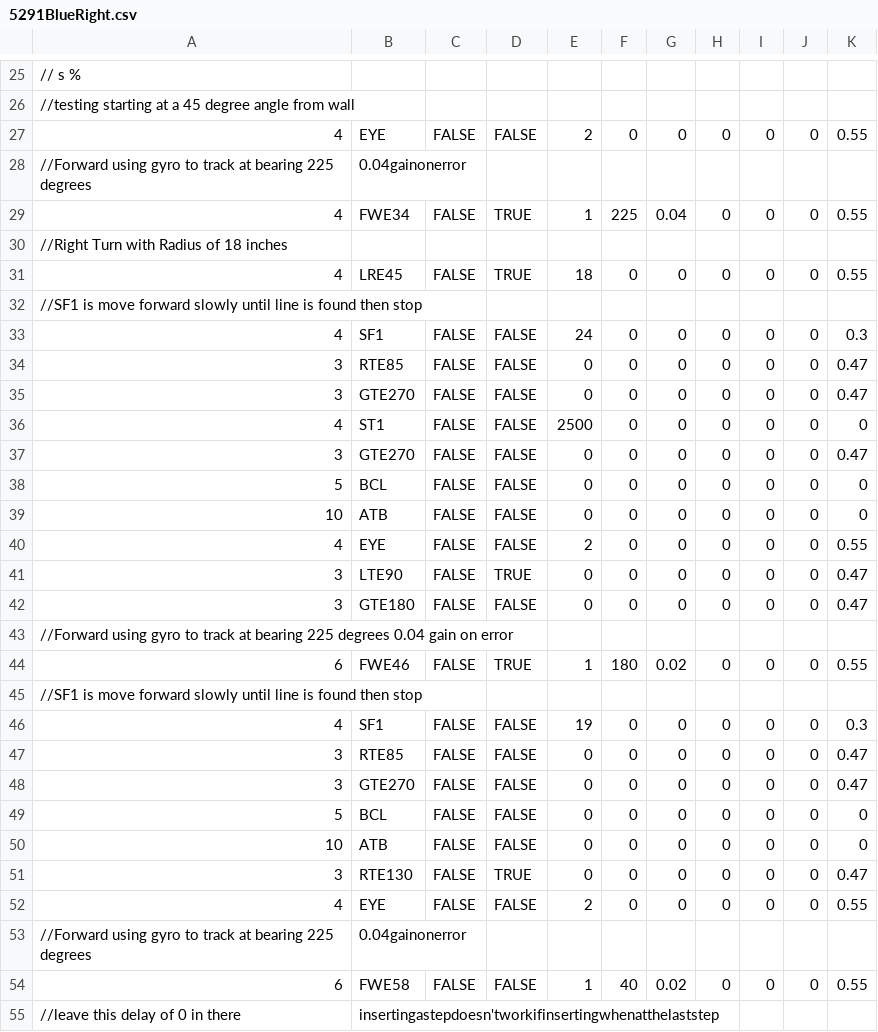
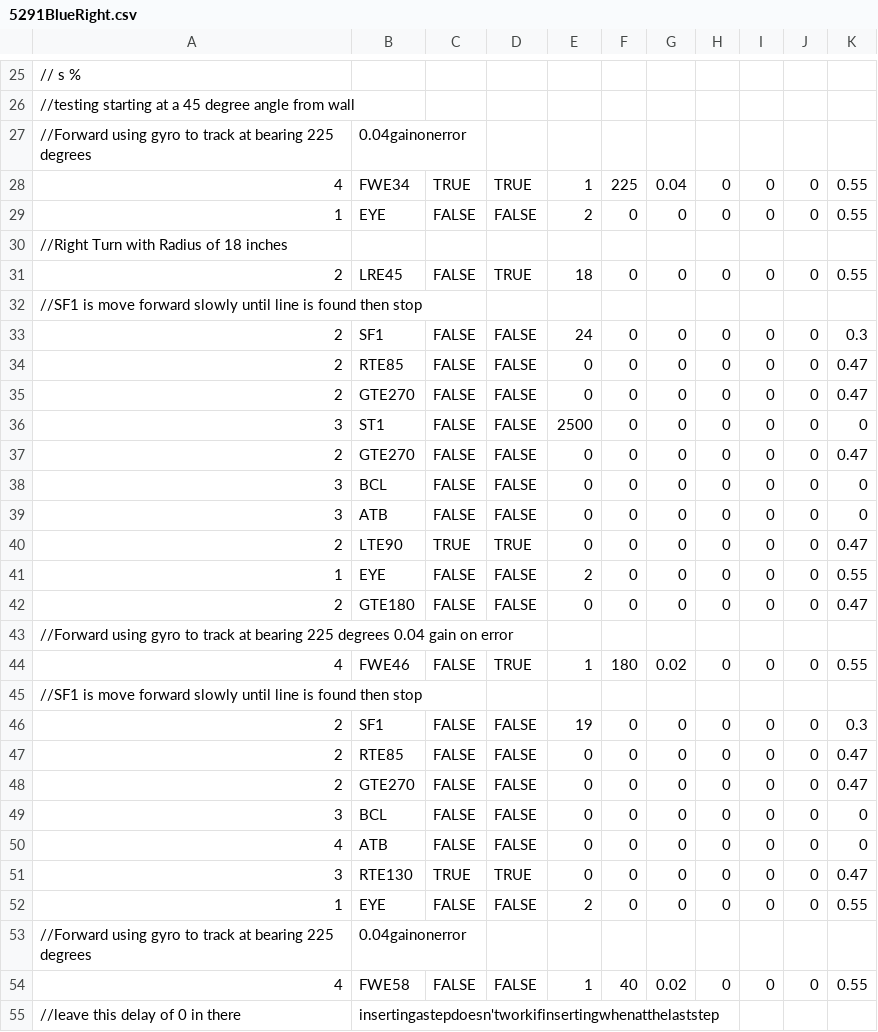
Before and after one commit to TOWR5291/2016-2017_FTC_VELOCITY_VORTEX, a CSV file: Sequences/5291BlueRight.csv, drawn as a sheet; only a part is shown, gaps mark what is left out; the diff covers the shown part only.

```diff
--- a/Sequences/5291BlueRight.csv
+++ b/Sequences/5291BlueRight.csv
@@ -26,30 +26,30 @@
 //testing starting at a 45 degree angle from wall,,,,,,,,,,
-4,EYE,FALSE,FALSE,2,0,0,0,0,0,0.55
 //Forward using gyro to track at bearing 225 degrees,0.04gainonerror,,,,,,,,,
-4,FWE34,FALSE,TRUE,1,225,0.04,0,0,0,0.55
+4,FWE34,TRUE,TRUE,1,225,0.04,0,0,0,0.55
+1,EYE,FALSE,FALSE,2,0,0,0,0,0,0.55
 //Right Turn with Radius of 18 inches,,,,,,,,,,
-4,LRE45,FALSE,TRUE,18,0,0,0,0,0,0.55
+2,LRE45,FALSE,TRUE,18,0,0,0,0,0,0.55
 //SF1 is move forward slowly until line is found then stop,,,,,,,,,,
-4,SF1,FALSE,FALSE,24,0,0,0,0,0,0.3
-3,RTE85,FALSE,FALSE,0,0,0,0,0,0,0.47
-3,GTE270,FALSE,FALSE,0,0,0,0,0,0,0.47
-4,ST1,FALSE,FALSE,2500,0,0,0,0,0,0
-3,GTE270,FALSE,FALSE,0,0,0,0,0,0,0.47
-5,BCL,FALSE,FALSE,0,0,0,0,0,0,0
-10,ATB,FALSE,FALSE,0,0,0,0,0,0,0
-4,EYE,FALSE,FALSE,2,0,0,0,0,0,0.55
-3,LTE90,FALSE,TRUE,0,0,0,0,0,0,0.47
-3,GTE180,FALSE,FALSE,0,0,0,0,0,0,0.47
+2,SF1,FALSE,FALSE,24,0,0,0,0,0,0.3
+2,RTE85,FALSE,FALSE,0,0,0,0,0,0,0.47
+2,GTE270,FALSE,FALSE,0,0,0,0,0,0,0.47
+3,ST1,FALSE,FALSE,2500,0,0,0,0,0,0
+2,GTE270,FALSE,FALSE,0,0,0,0,0,0,0.47
+3,BCL,FALSE,FALSE,0,0,0,0,0,0,0
+3,ATB,FALSE,FALSE,0,0,0,0,0,0,0
+2,LTE90,TRUE,TRUE,0,0,0,0,0,0,0.47
+1,EYE,FALSE,FALSE,2,0,0,0,0,0,0.55
+2,GTE180,FALSE,FALSE,0,0,0,0,0,0,0.47
 //Forward using gyro to track at bearing 225 degrees 0.04 gain on error,,,,,,,,,,
-6,FWE46,FALSE,TRUE,1,180,0.02,0,0,0,0.55
+4,FWE46,FALSE,TRUE,1,180,0.02,0,0,0,0.55
 //SF1 is move forward slowly until line is found then stop,,,,,,,,,,
-4,SF1,FALSE,FALSE,19,0,0,0,0,0,0.3
-3,RTE85,FALSE,FALSE,0,0,0,0,0,0,0.47
-3,GTE270,FALSE,FALSE,0,0,0,0,0,0,0.47
-5,BCL,FALSE,FALSE,0,0,0,0,0,0,0
-10,ATB,FALSE,FALSE,0,0,0,0,0,0,0
-3,RTE130,FALSE,TRUE,0,0,0,0,0,0,0.47
-4,EYE,FALSE,FALSE,2,0,0,0,0,0,0.55
+2,SF1,FALSE,FALSE,19,0,0,0,0,0,0.3
+2,RTE85,FALSE,FALSE,0,0,0,0,0,0,0.47
+2,GTE270,FALSE,FALSE,0,0,0,0,0,0,0.47
+3,BCL,FALSE,FALSE,0,0,0,0,0,0,0
+4,ATB,FALSE,FALSE,0,0,0,0,0,0,0
+3,RTE130,TRUE,TRUE,0,0,0,0,0,0,0.47
+1,EYE,FALSE,FALSE,2,0,0,0,0,0,0.55
 //Forward using gyro to track at bearing 225 degrees,0.04gainonerror,,,,,,,,,
-6,FWE58,FALSE,FALSE,1,40,0.02,0,0,0,0.55
+4,FWE58,FALSE,FALSE,1,40,0.02,0,0,0,0.55
 //leave this delay of 0 in there,insertingastepdoesn'tworkifinsertingwhenatthelaststep,,,,,,,,,
```
Also changed, not shown: 1 edited cell elsewhere in this file, Sequences/5291BlueLeft.csv, Sequences/5291RedLeft.csv, 1 other file.
